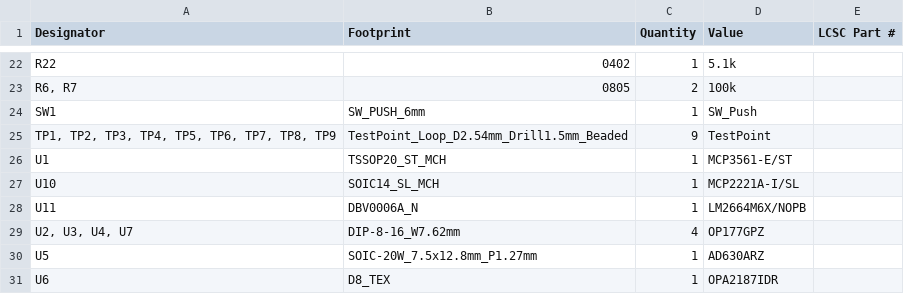
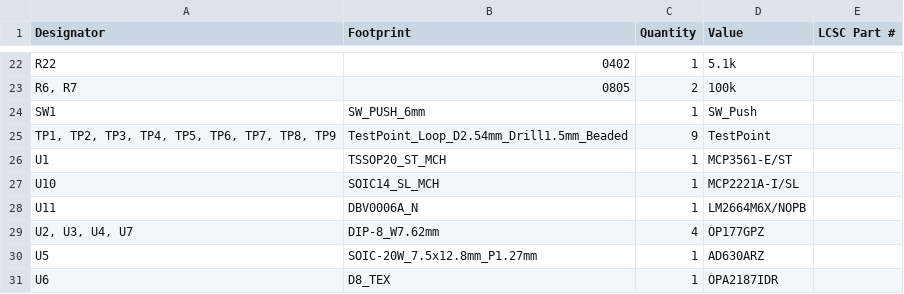
Before and after one commit to ttosu25/SG-3, a CSV file: hardware/strain_guage_PCB/production/bom.csv, drawn as a sheet; only a part is shown, gaps mark what is left out.

```diff
--- a/hardware/strain_guage_PCB/production/bom.csv
+++ b/hardware/strain_guage_PCB/production/bom.csv
@@ -28,3 +28,3 @@ U10,SOIC14_SL_MCH,1,MCP2221A-I/SL,
 U11,DBV0006A_N,1,LM2664M6X/NOPB,
-"U2, U3, U4, U7",DIP-8-16_W7.62mm,4,OP177GPZ,
+"U2, U3, U4, U7",DIP-8_W7.62mm,4,OP177GPZ,
 U5,SOIC-20W_7.5x12.8mm_P1.27mm,1,AD630ARZ,
```
Also changed, not shown: hardware/strain_guage_PCB/production/positions.csv, 20 other files.
